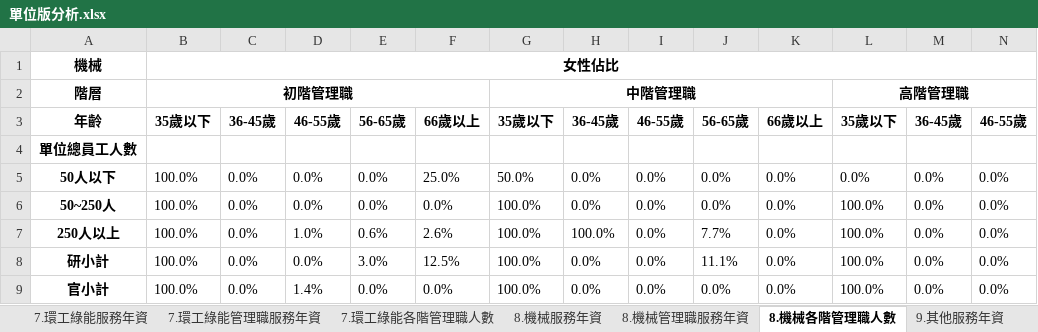
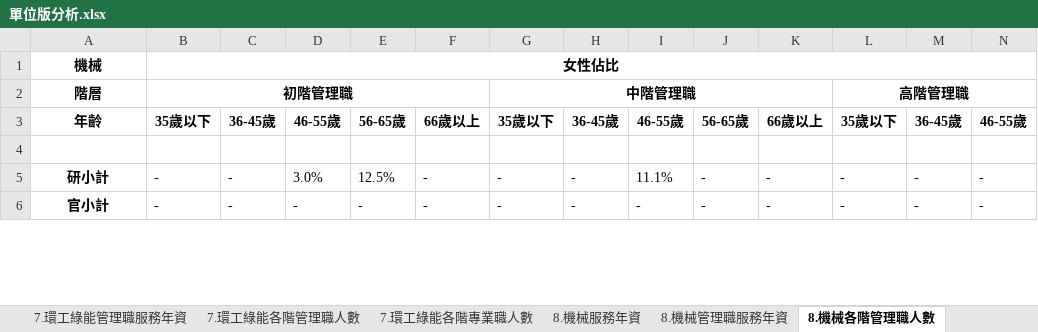
Before and after one commit to stu00608/PartTime_PythonAnalysis, an Excel workbook: group/outputs/單位版分析.xlsx, sheet 8.機械各階管理職人數, drawn as a sheet; only a part is shown; values as stored, in another font and other column widths than the file's, no borders; removed rows and columns are numbered as before the commit, all else as after; rows hold the shown columns only; the diff covers the shown part only; the diff names each change by its address in the sheet, - before the commit and + after, or states it on an @@ line.

```diff
--- a/group/outputs/單位版分析.xlsx (sheet 8.機械各階管理職人數)
+++ b/group/outputs/單位版分析.xlsx (sheet 8.機械各階管理職人數)
+sheet tab: 7.環工綠能各階專業職人數
-A4: 單位總員工人數
+A4: (empty)
-row 5: 50人以下 | 100.0% | 0.0% | 0.0% | 0.0% | 25.0% | 50.0% | 0.0% | 0.0% | 0.0% | 0.0% | 0.0% | 0.0% | 0.0%
-row 6: 50~250人 | 100.0% | 0.0% | 0.0% | 0.0% | 0.0% | 100.0% | 0.0% | 0.0% | 0.0% | 0.0% | 100.0% | 0.0% | 0.0%
-row 7: 250人以上 | 100.0% | 0.0% | 1.0% | 0.6% | 2.6% | 100.0% | 100.0% | 0.0% | 7.7% | 0.0% | 100.0% | 0.0% | 0.0%
-B5:B6: 100.0%
+B5:B6: -
-C5:C6: 0.0%
+C5:C6: -
-D5: 0.0%
+D5: 3.0%
-E5: 3.0%
+E5: 12.5%
-F5: 12.5%
+F5: -
-G5:G6: 100.0%
+G5:G6: -
-H5:H6: 0.0%
+H5:H6: -
-I5: 0.0%
+I5: 11.1%
-J5: 11.1%
+J5: -
-K5:K6: 0.0%
+K5:K6: -
-L5:L6: 100.0%
+L5:L6: -
-M5:M6: 0.0%
+M5:M6: -
-N5:N6: 0.0%
+N5:N6: -
-D6: 1.4%
+D6: -
-E6: 0.0%
+E6: -
-F6: 0.0%
+F6: -
-I6: 0.0%
+I6: -
-J6: 0.0%
+J6: -
```
Also changed, not shown: 1 added row and 77 edited cells elsewhere in this sheet, sheet 9.其他各階管理職人數, sheet 5.化工材料各階管理職人數, sheet 3.電子電機各階管理職人數, sheet 總人數分析, sheet 4.資訊通訊各階管理職人數, sheet 1.土木營建各階管理職人數, 21 more sheets, other sheet tabs, group/003.xlsx, group/004.xlsx, 15 other files.
